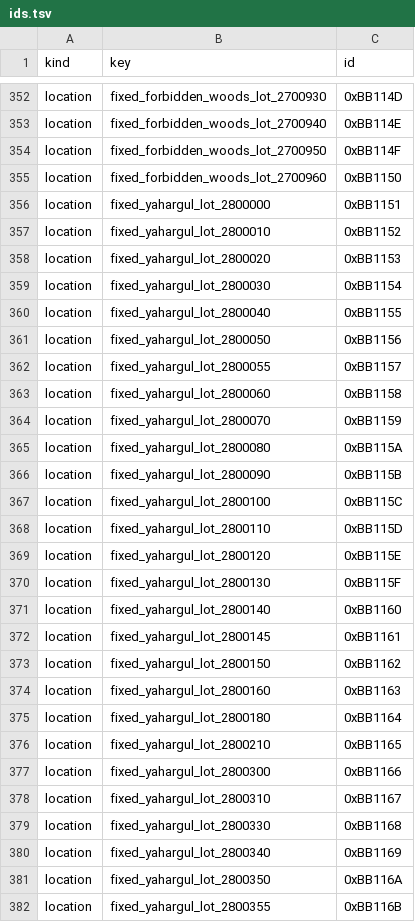
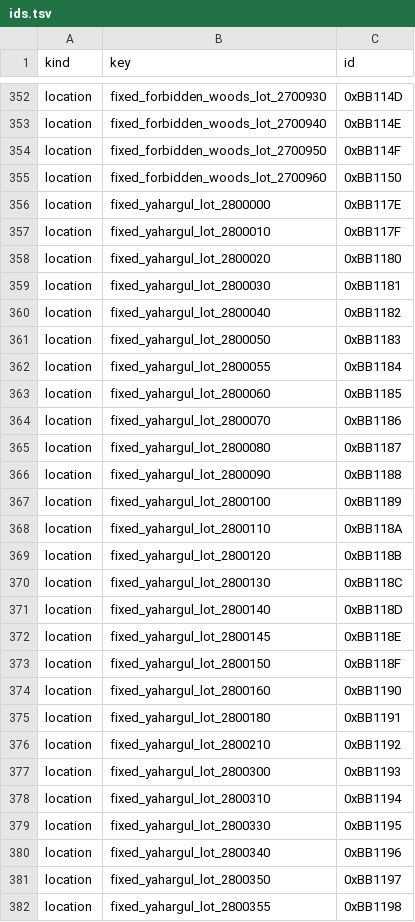
Before and after one commit to 4laric/bb-archipelago, a TSV file: worlds/bloodborne/ids.tsv, drawn as a sheet; only a part is shown, gaps mark what is left out; the diff covers the shown part only.

Commit message:
Regenerate Yahar'gul slice data

```diff
--- a/worlds/bloodborne/ids.tsv
+++ b/worlds/bloodborne/ids.tsv
@@ -355,28 +355,28 @@ location	fixed_forbidden_woods_lot_2700950	0xBB114F
 location	fixed_forbidden_woods_lot_2700960	0xBB1150
-location	fixed_yahargul_lot_2800000	0xBB1151
-location	fixed_yahargul_lot_2800010	0xBB1152
-location	fixed_yahargul_lot_2800020	0xBB1153
-location	fixed_yahargul_lot_2800030	0xBB1154
-location	fixed_yahargul_lot_2800040	0xBB1155
-location	fixed_yahargul_lot_2800050	0xBB1156
-location	fixed_yahargul_lot_2800055	0xBB1157
-location	fixed_yahargul_lot_2800060	0xBB1158
-location	fixed_yahargul_lot_2800070	0xBB1159
-location	fixed_yahargul_lot_2800080	0xBB115A
-location	fixed_yahargul_lot_2800090	0xBB115B
-location	fixed_yahargul_lot_2800100	0xBB115C
-location	fixed_yahargul_lot_2800110	0xBB115D
-location	fixed_yahargul_lot_2800120	0xBB115E
-location	fixed_yahargul_lot_2800130	0xBB115F
-location	fixed_yahargul_lot_2800140	0xBB1160
-location	fixed_yahargul_lot_2800145	0xBB1161
-location	fixed_yahargul_lot_2800150	0xBB1162
-location	fixed_yahargul_lot_2800160	0xBB1163
-location	fixed_yahargul_lot_2800180	0xBB1164
-location	fixed_yahargul_lot_2800210	0xBB1165
-location	fixed_yahargul_lot_2800300	0xBB1166
-location	fixed_yahargul_lot_2800310	0xBB1167
-location	fixed_yahargul_lot_2800330	0xBB1168
-location	fixed_yahargul_lot_2800340	0xBB1169
-location	fixed_yahargul_lot_2800350	0xBB116A
-location	fixed_yahargul_lot_2800355	0xBB116B
+location	fixed_yahargul_lot_2800000	0xBB117E
+location	fixed_yahargul_lot_2800010	0xBB117F
+location	fixed_yahargul_lot_2800020	0xBB1180
+location	fixed_yahargul_lot_2800030	0xBB1181
+location	fixed_yahargul_lot_2800040	0xBB1182
+location	fixed_yahargul_lot_2800050	0xBB1183
+location	fixed_yahargul_lot_2800055	0xBB1184
+location	fixed_yahargul_lot_2800060	0xBB1185
+location	fixed_yahargul_lot_2800070	0xBB1186
+location	fixed_yahargul_lot_2800080	0xBB1187
+location	fixed_yahargul_lot_2800090	0xBB1188
+location	fixed_yahargul_lot_2800100	0xBB1189
+location	fixed_yahargul_lot_2800110	0xBB118A
+location	fixed_yahargul_lot_2800120	0xBB118B
+location	fixed_yahargul_lot_2800130	0xBB118C
+location	fixed_yahargul_lot_2800140	0xBB118D
+location	fixed_yahargul_lot_2800145	0xBB118E
+location	fixed_yahargul_lot_2800150	0xBB118F
+location	fixed_yahargul_lot_2800160	0xBB1190
+location	fixed_yahargul_lot_2800180	0xBB1191
+location	fixed_yahargul_lot_2800210	0xBB1192
+location	fixed_yahargul_lot_2800300	0xBB1193
+location	fixed_yahargul_lot_2800310	0xBB1194
+location	fixed_yahargul_lot_2800330	0xBB1195
+location	fixed_yahargul_lot_2800340	0xBB1196
+location	fixed_yahargul_lot_2800350	0xBB1197
+location	fixed_yahargul_lot_2800355	0xBB1198
```
Also changed, not shown: 22 edited cells elsewhere in this file, 3 other files.
